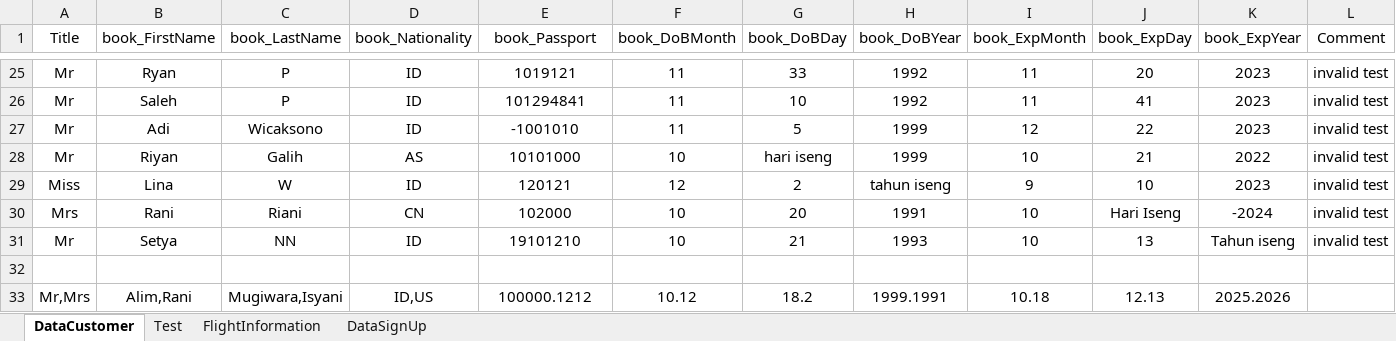
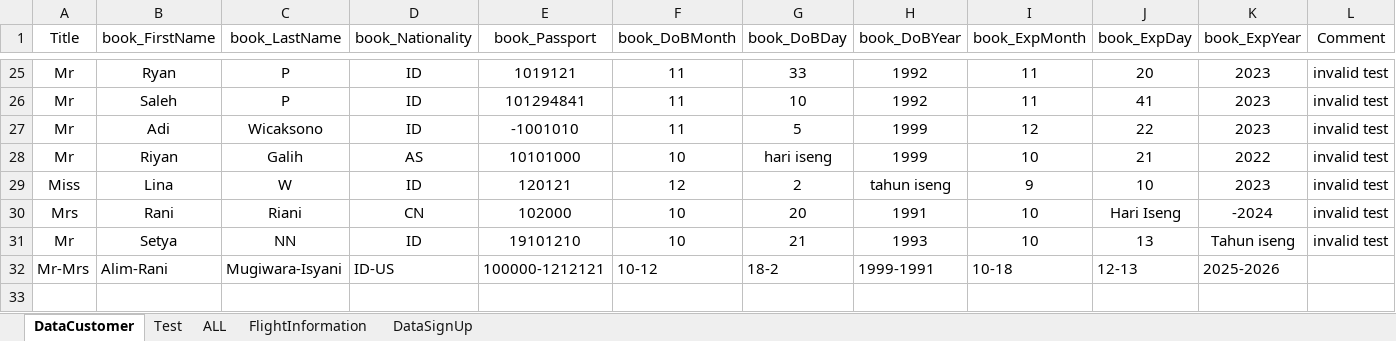
Before and after one commit to afrizaloky/Assignment-Katalon, an Excel workbook: Data Collection/Data_Management_.xlsx, sheet DataCustomer, drawn as a sheet; only a part is shown, gaps mark what is left out; values as stored, in another font and other column widths than the file's, no borders; removed rows and columns are numbered as before the commit, all else as after; the diff names each change by its address in the sheet, - before the commit and + after, or states it on an @@ line.

```diff
--- a/Data Collection/Data_Management_.xlsx (sheet DataCustomer)
+++ b/Data Collection/Data_Management_.xlsx (sheet DataCustomer)
+sheet tab: ALL
-row 32: (empty)
+row 32: Mr-Mrs | Alim-Rani | Mugiwara-Isyani | ID-US | 100000-1212121 | 10-12 | 18-2 | 1999-1991 | 10-18 | 12-13 | 2025-2026
-row 33: Mr,Mrs | Alim,Rani | Mugiwara,Isyani | ID,US | 100000.1212 | 10.12 | 18.2 | 1999.1991 | 10.18 | 12.13 | 2025.2026
```
Also changed, not shown: 6 other files.
